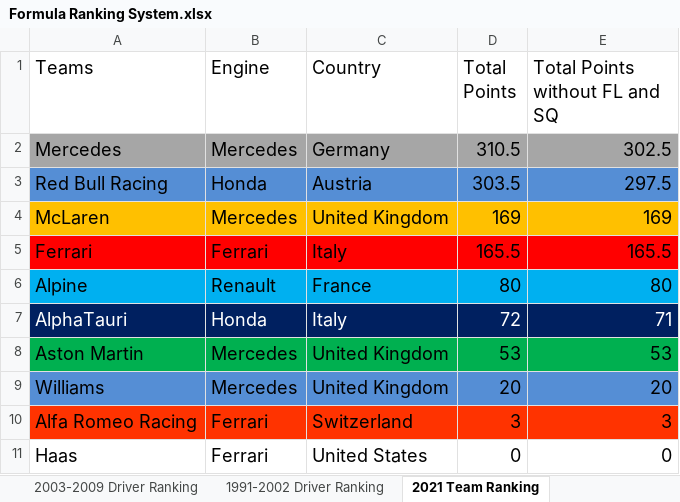
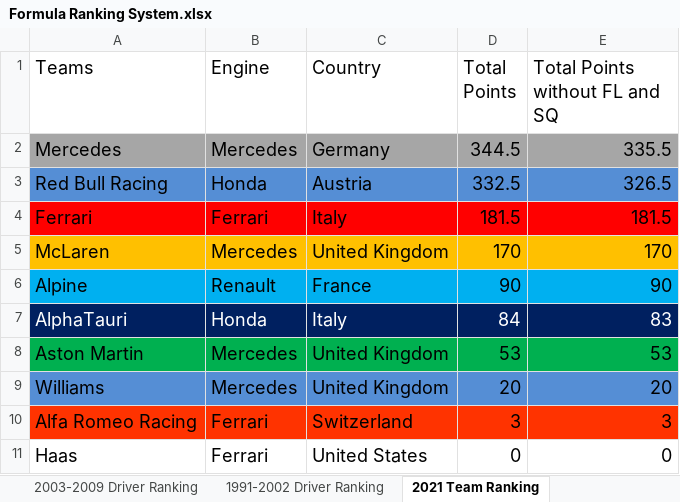
Before and after one commit to LITTLEPINKALLDEAD/DatasOnTelecom, an Excel workbook: 文档/其他文档/Others/Sports/Formula Ranking System.xlsx, sheet 2021 Team Ranking, drawn as a sheet; values as stored, in another font and other column widths than the file's, no borders; removed rows and columns are numbered as before the commit, all else as after; the diff names each change by its address in the sheet, - before the commit and + after, or states it on an @@ line.

```diff
--- a/文档/其他文档/Others/Sports/Formula Ranking System.xlsx (sheet 2021 Team Ranking)
+++ b/文档/其他文档/Others/Sports/Formula Ranking System.xlsx (sheet 2021 Team Ranking)
-D2 (Total Points): 310.5
+D2 (Total Points): 344.5
-E2 (Total Points without FL and SQ): 302.5
+E2 (Total Points without FL and SQ): 335.5
-D3 (Total Points): 303.5
+D3 (Total Points): 332.5
-E3 (Total Points without FL and SQ): 297.5
+E3 (Total Points without FL and SQ): 326.5
-row 4: McLaren | Mercedes | United Kingdom | 169 | 169
-D4 (Total Points): 165.5
+D4 (Total Points): 181.5
-E4 (Total Points without FL and SQ): 165.5
+E4 (Total Points without FL and SQ): 181.5
+row 5: McLaren | Mercedes | United Kingdom | 170 | 170
-D6 (Total Points): 80
+D6 (Total Points): 90
-E6 (Total Points without FL and SQ): 80
+E6 (Total Points without FL and SQ): 90
-D7 (Total Points): 72
+D7 (Total Points): 84
-E7 (Total Points without FL and SQ): 71
+E7 (Total Points without FL and SQ): 83
```
Also changed, not shown: sheet 2021 Driver Ranking, sheet 2003-2009 Driver Ranking, sheet 1991-2002 Driver Ranking, sheet 2003-2009 Team Ranking, sheet 1991-2002 Team Ranking, other sheet tabs, formulas that keep their value.
